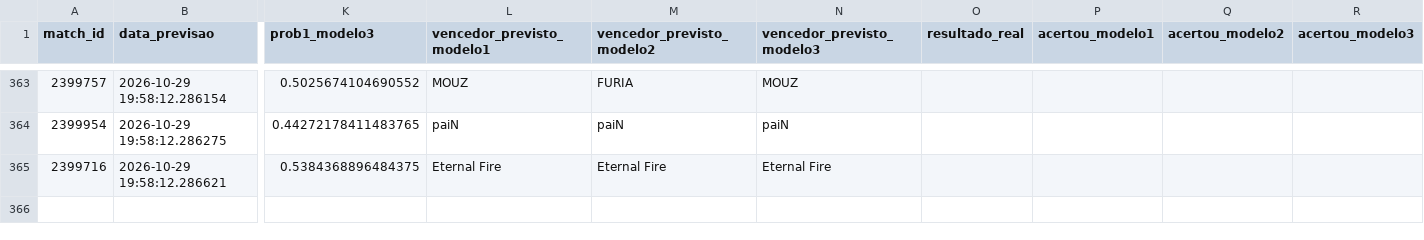
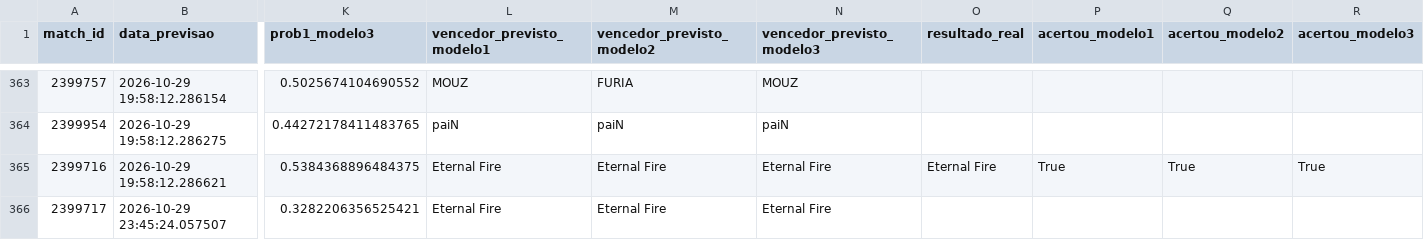
Before and after one commit to ppxdpp17/CS2-Predictor, a CSV file: data/previsoes_log.csv, drawn as a sheet; only a part is shown, gaps mark what is left out; rows hold the shown columns only; the diff names each change by its address in the sheet, - before the commit and + after, or states it on an @@ line.

```diff
--- a/data/previsoes_log.csv
+++ b/data/previsoes_log.csv
-O365 (resultado_real): (empty)
+O365 (resultado_real): Eternal Fire
-P365 (acertou_modelo1): (empty)
+P365 (acertou_modelo1): True
-Q365 (acertou_modelo2): (empty)
+Q365 (acertou_modelo2): True
-R365 (acertou_modelo3): (empty)
+R365 (acertou_modelo3): True
+row 366: 2399717 | 2026-10-29 23:45:24.057507 | 0.3282206356525421 | Eternal Fire | Eternal Fire | Eternal Fire
```
